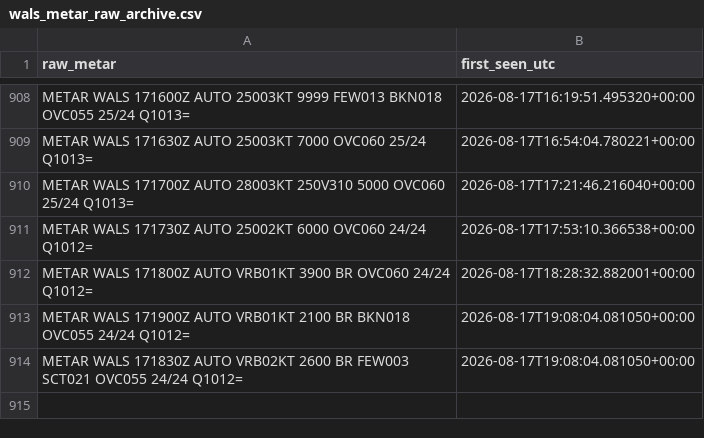
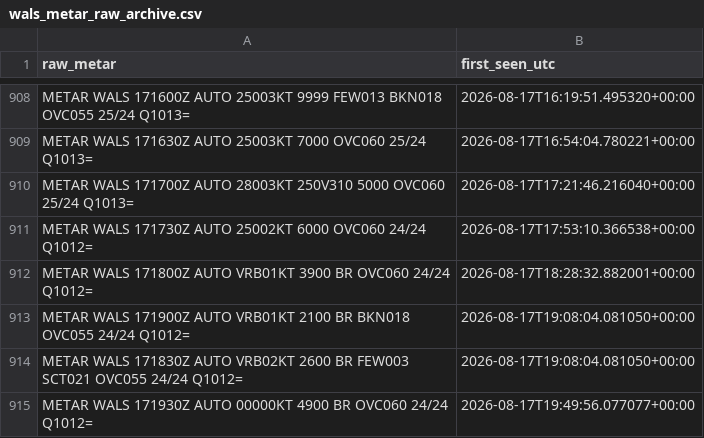
Before and after one commit to ojanzul/bmkg-taf-machinelearning, a CSV file: data/wals_metar_raw_archive.csv, drawn as a sheet; only a part is shown, gaps mark what is left out.

```diff
--- a/data/wals_metar_raw_archive.csv
+++ b/data/wals_metar_raw_archive.csv
@@ -914 +914,2 @@ METAR WALS 171900Z AUTO VRB01KT 2100 BR BKN018 OVC055 24/24 Q1012=,2026-08-17T19
 METAR WALS 171830Z AUTO VRB02KT 2600 BR FEW003 SCT021 OVC055 24/24 Q1012=,2026-08-17T19:08:04.081050+00:00
+METAR WALS 171930Z AUTO 00000KT 4900 BR OVC060 24/24 Q1012=,2026-08-17T19:49:56.077077+00:00
```
Also changed, not shown: data/wals_metar_structured.csv, data/wals_training_dataset.csv.
